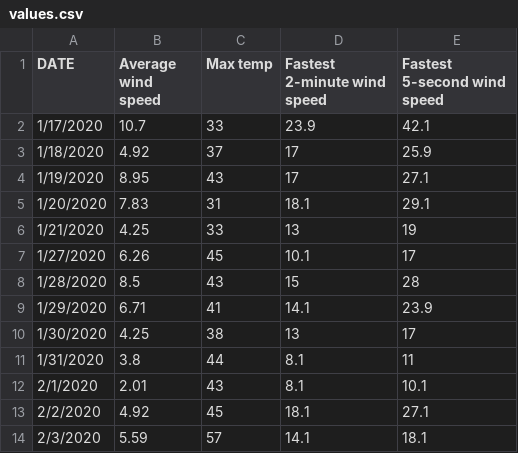
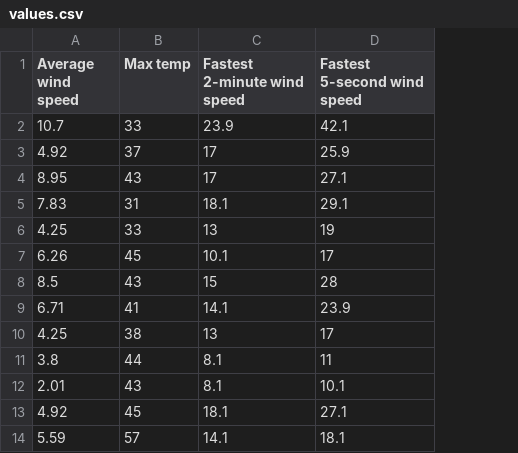
Before and after one commit to Duskid123/Sharing-stuff, a CSV file: values.csv, drawn as a sheet; only a part is shown; the diff names each change by its address in the sheet, - before the commit and + after, or states it on an @@ line.

Commit message:
Update values.csv

```diff
--- a/values.csv
+++ b/values.csv
-column A (DATE), rows 2-14: 1/17/2020 | 1/18/2020 | 1/19/2020 | 1/20/2020 | 1/21/2020 | 1/27/2020 | 1/28/2020 | 1/29/2020 | 1/30/2020 | 1/31/2020 | 2/1/2020 | 2/2/2020 | 2/3/2020
```
